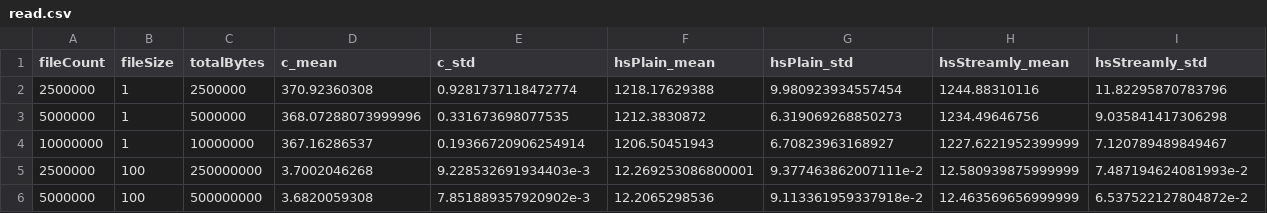
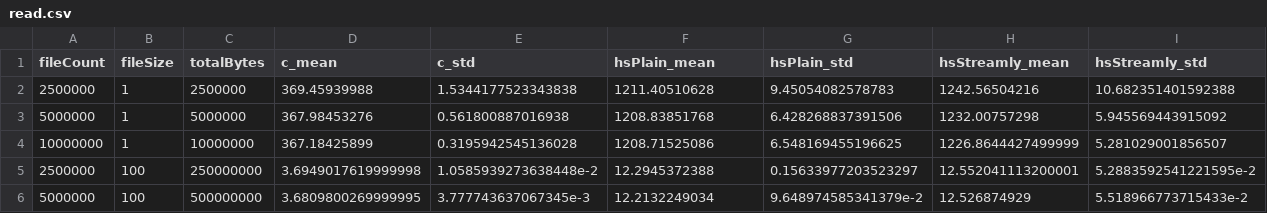
Before and after one commit to shlok/streamly-archive, a CSV file: bench/results/csv/read.csv, drawn as a sheet; only a part is shown; the diff covers the shown part only.

Commit message:
Benchmarks: Remove explicit stream fusion flags; rerun.

```diff
--- a/bench/results/csv/read.csv
+++ b/bench/results/csv/read.csv
@@ -1,6 +1,6 @@
 fileCount,fileSize,totalBytes,c_mean,c_std,hsPlain_mean,hsPlain_std,hsStreamly_mean,hsStreamly_std
-2500000,1,2500000,370.92360308,0.9281737118472774,1218.17629388,9.980923934557454,1244.88310116,11.82295870783796
-5000000,1,5000000,368.07288073999996,0.331673698077535,1212.3830872,6.319069268850273,1234.49646756,9.035841417306298
-10000000,1,10000000,367.16286537,0.19366720906254914,1206.50451943,6.70823963168927,1227.6221952399999,7.120789489849467
-2500000,100,250000000,3.7002046268,9.228532691934403e-3,12.269253086800001,9.377463862007111e-2,12.580939875999999,7.487194624081993e-2
-5000000,100,500000000,3.6820059308,7.851889357920902e-3,12.2065298536,9.113361959337918e-2,12.463569656999999,6.537522127804872e-2
+2500000,1,2500000,369.45939988,1.5344177523343838,1211.40510628,9.45054082578783,1242.56504216,10.682351401592388
+5000000,1,5000000,367.98453276,0.561800887016938,1208.83851768,6.428268837391506,1232.00757298,5.945569443915092
+10000000,1,10000000,367.18425899,0.3195942545136028,1208.71525086,6.548169455196625,1226.8644427499999,5.281029001856507
+2500000,100,250000000,3.6949017619999998,1.0585939273638448e-2,12.2945372388,0.15633977203523297,12.552041113200001,5.2883592541221595e-2
+5000000,100,500000000,3.6809800269999995,3.777743637067345e-3,12.2132249034,9.648974585341379e-2,12.526874929,5.518966773715433e-2
```
Also changed, not shown: 96 edited cells elsewhere in this file, 6 other files.
